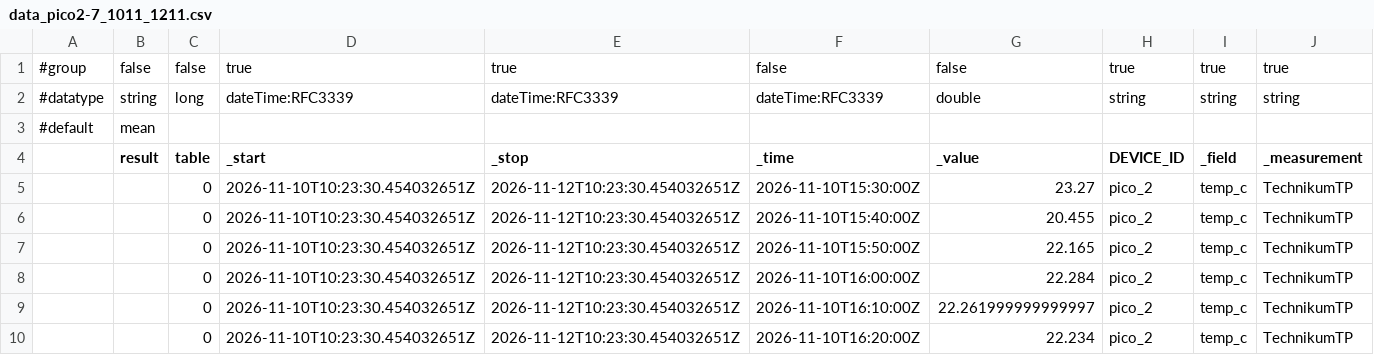
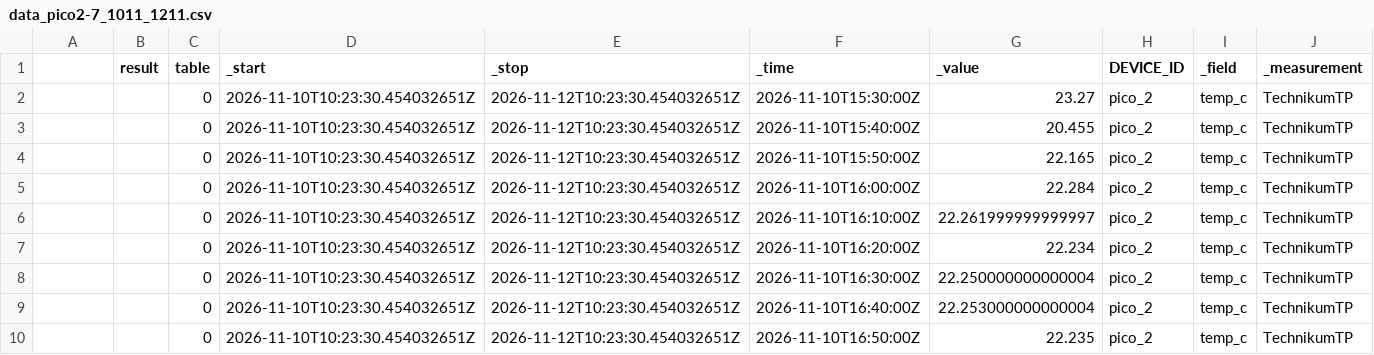
Before and after one commit to hydroclaus/rpy_velutina, a CSV file: BME280_nicholas/src/data/data_pico2-7_1011_1211.csv, drawn as a sheet; only a part is shown; the shorter side is filled out with more unchanged rows.

Commit message:
analyze temperature data

```diff
--- a/BME280_nicholas/src/data/data_pico2-7_1011_1211.csv
+++ b/BME280_nicholas/src/data/data_pico2-7_1011_1211.csv
@@ -1,4 +1 @@
-#group,false,false,true,true,false,false,true,true,true
-#datatype,string,long,dateTime:RFC3339,dateTime:RFC3339,dateTime:RFC3339,double,string,string,string
-#default,mean,,,,,,,,
 ,result,table,_start,_stop,_time,_value,DEVICE_ID,_field,_measurement
```
Also changed, not shown: 1 other file.
